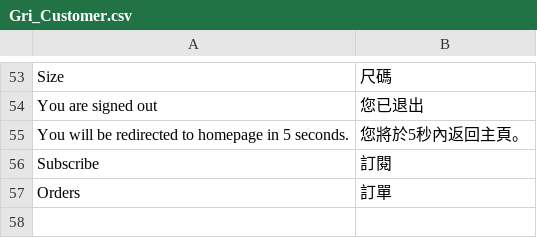
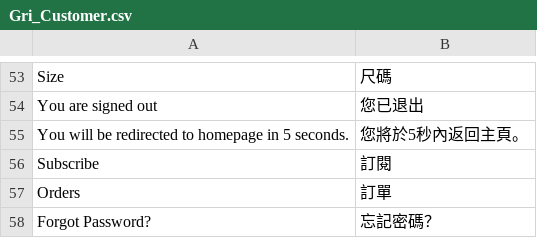
Before and after one commit to ramzy11/ccshop.com, a CSV file: app/locale/zh_HK/Gri_Customer.csv, drawn as a sheet; only a part is shown, gaps mark what is left out.

Commit message:
Forget Password Translation
Forget Password Translation

```diff
--- a/app/locale/zh_HK/Gri_Customer.csv
+++ b/app/locale/zh_HK/Gri_Customer.csv
@@ -57 +57,2 @@
 "Orders","訂單"
+"Forgot Password?","忘記密碼？"
```
